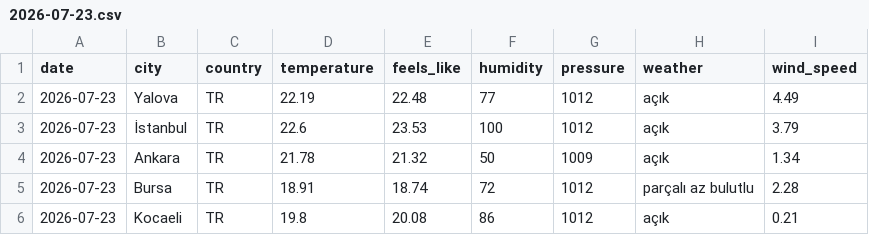
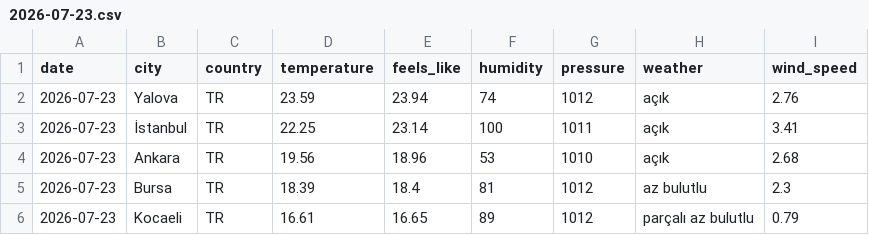
Before and after one commit to acetinkaya/turkiye-daily-open-data, a CSV file: data/weather/csv/2026-07-23.csv, drawn as a sheet.

```diff
--- a/data/weather/csv/2026-07-23.csv
+++ b/data/weather/csv/2026-07-23.csv
@@ -1,6 +1,6 @@
 date,city,country,temperature,feels_like,humidity,pressure,weather,wind_speed
-2026-07-23,Yalova,TR,22.19,22.48,77,1012,açık,4.49
-2026-07-23,İstanbul,TR,22.6,23.53,100,1012,açık,3.79
-2026-07-23,Ankara,TR,21.78,21.32,50,1009,açık,1.34
-2026-07-23,Bursa,TR,18.91,18.74,72,1012,parçalı az bulutlu,2.28
-2026-07-23,Kocaeli,TR,19.8,20.08,86,1012,açık,0.21
+2026-07-23,Yalova,TR,23.59,23.94,74,1012,açık,2.76
+2026-07-23,İstanbul,TR,22.25,23.14,100,1011,açık,3.41
+2026-07-23,Ankara,TR,19.56,18.96,53,1010,açık,2.68
+2026-07-23,Bursa,TR,18.39,18.4,81,1012,az bulutlu,2.3
+2026-07-23,Kocaeli,TR,16.61,16.65,89,1012,parçalı az bulutlu,0.79
```
Also changed, not shown: 2 other files.
